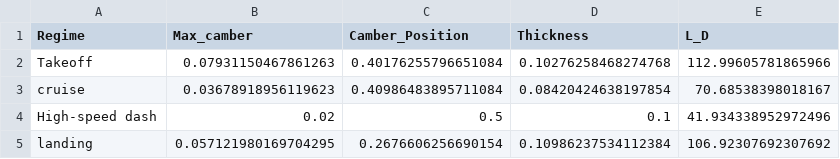
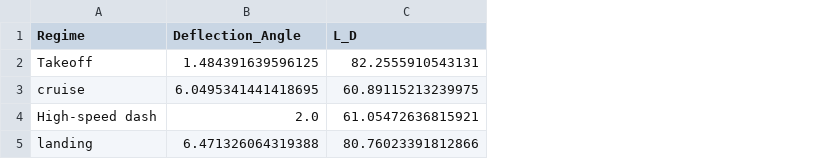
Before and after one commit to Wesjabez/Particle-swarming-optimization, a CSV file: morphing_lookup_table.csv, drawn as a sheet; removed rows and columns are numbered as before the commit, all else as after; the diff names each change by its address in the sheet, - before the commit and + after, or states it on an @@ line.

```diff
--- a/morphing_lookup_table.csv
+++ b/morphing_lookup_table.csv
-column B (Max_camber), rows 2-5: 0.07931150467861263 | 0.03678918956119623 | 0.02 | 0.057121980169704295
-column C (Camber_Position), rows 2-5: 0.40176255796651084 | 0.40986483895711084 | 0.5 | 0.2676606256690154
-column D (Thickness), rows 2-5: 0.10276258468274768 | 0.08420424638197854 | 0.1 | 0.10986237534112384
+column B (Deflection_Angle), rows 2-5: 1.484391639596125 | 6.0495341441418695 | 2.0 | 6.471326064319388
-C2 (L_D): 112.99605781865966
+C2 (L_D): 82.2555910543131
-C3 (L_D): 70.68538398018167
+C3 (L_D): 60.89115213239975
-C4 (L_D): 41.934338952972496
+C4 (L_D): 61.05472636815921
-C5 (L_D): 106.92307692307692
+C5 (L_D): 80.76023391812866
```
Also changed, not shown: 9 other files.
